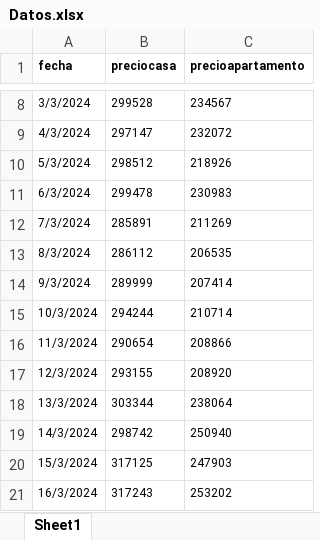
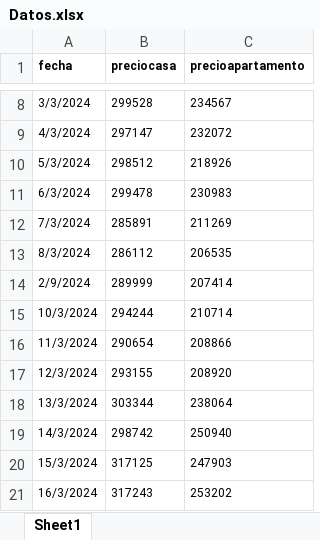
Before and after one commit to feliperodriguezd/PrecioInmueblesMercadoLibre, an Excel workbook: Datos.xlsx, sheet Sheet1, drawn as a sheet; only a part is shown, gaps mark what is left out; values as stored, in another font and other column widths than the file's, no borders; the diff names each change by its address in the sheet, - before the commit and + after, or states it on an @@ line.

Commit message:
Update Datos.xlsx

```diff
--- a/Datos.xlsx (sheet Sheet1)
+++ b/Datos.xlsx (sheet Sheet1)
-A14 (fecha): 9/3/2024
+A14 (fecha): 2/9/2024
```
